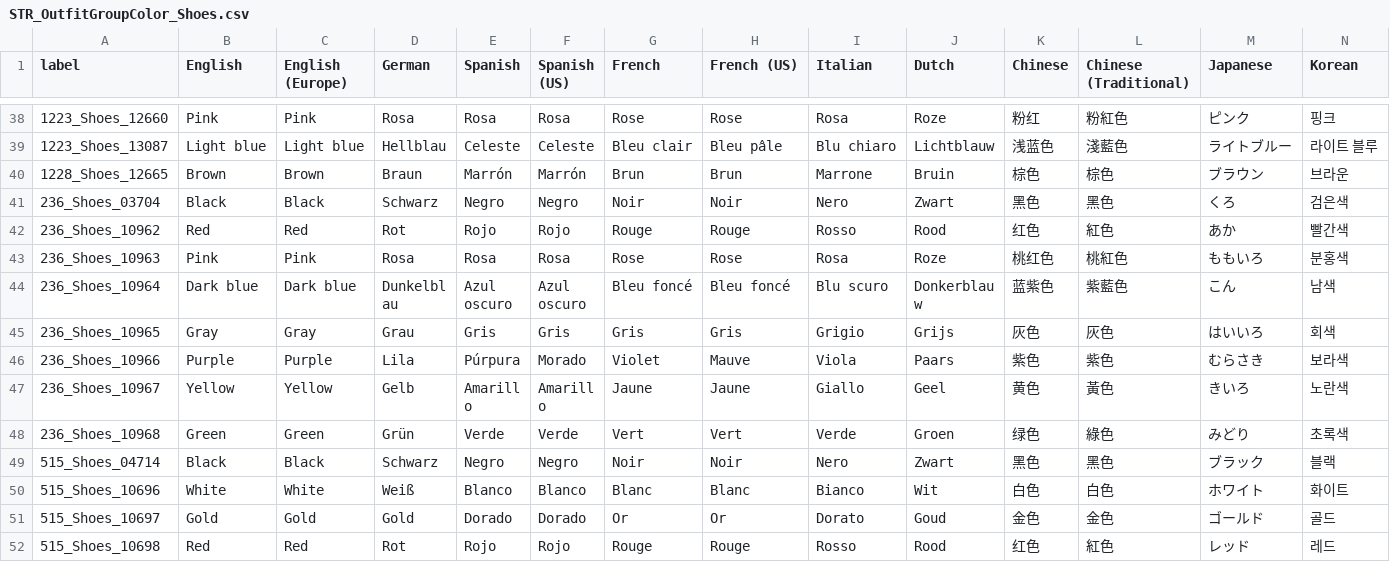
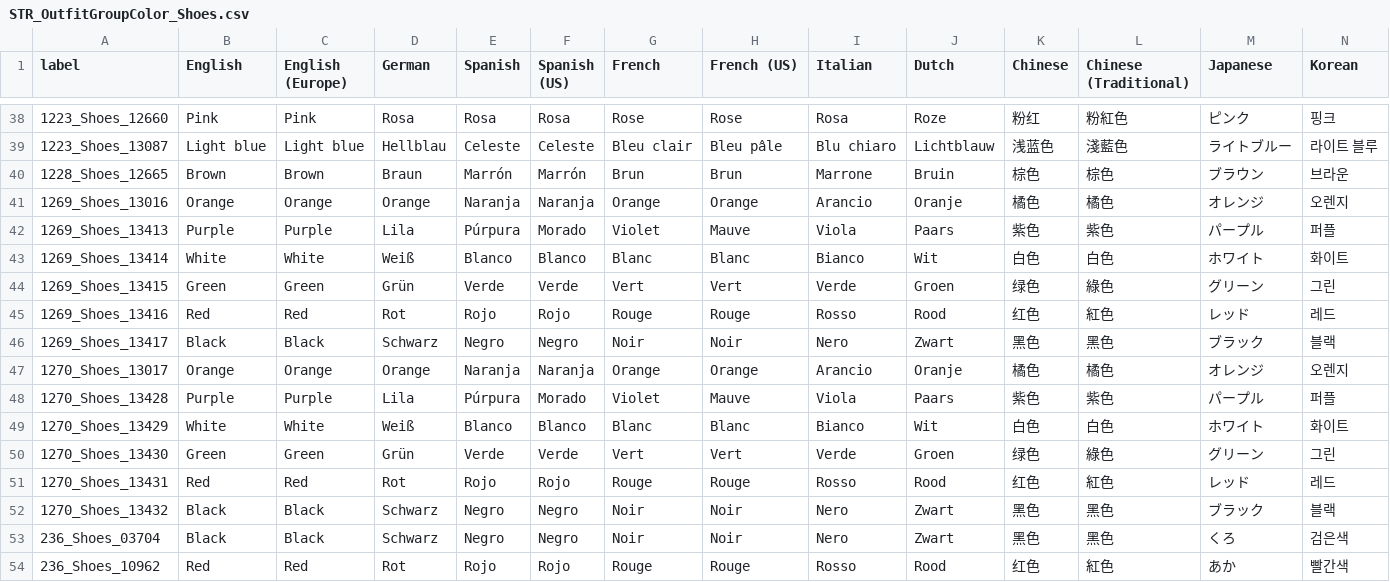
Before and after one commit to alexislours/acnh-strings, a CSV file: Outfit/GroupColor/STR_OutfitGroupColor_Shoes.csv, drawn as a sheet; only a part is shown, gaps mark what is left out; the shorter side is filled out with more unchanged rows; rows hold the shown columns only; the diff names each change by its address in the sheet, - before the commit and + after, or states it on an @@ line.

```diff
--- a/Outfit/GroupColor/STR_OutfitGroupColor_Shoes.csv
+++ b/Outfit/GroupColor/STR_OutfitGroupColor_Shoes.csv
+row 41: 1269_Shoes_13016 | Orange | Orange | Orange | Naranja | Naranja | Orange | Orange | Arancio | Oranje | 橘色 | 橘色 | オレンジ | 오렌지
+row 42: 1269_Shoes_13413 | Purple | Purple | Lila | Púrpura | Morado | Violet | Mauve | Viola | Paars | 紫色 | 紫色 | パープル | 퍼플
+row 43: 1269_Shoes_13414 | White | White | Weiß | Blanco | Blanco | Blanc | Blanc | Bianco | Wit | 白色 | 白色 | ホワイト | 화이트
+row 44: 1269_Shoes_13415 | Green | Green | Grün | Verde | Verde | Vert | Vert | Verde | Groen | 绿色 | 綠色 | グリーン | 그린
+row 45: 1269_Shoes_13416 | Red | Red | Rot | Rojo | Rojo | Rouge | Rouge | Rosso | Rood | 红色 | 紅色 | レッド | 레드
+row 46: 1269_Shoes_13417 | Black | Black | Schwarz | Negro | Negro | Noir | Noir | Nero | Zwart | 黑色 | 黑色 | ブラック | 블랙
+row 47: 1270_Shoes_13017 | Orange | Orange | Orange | Naranja | Naranja | Orange | Orange | Arancio | Oranje | 橘色 | 橘色 | オレンジ | 오렌지
+row 48: 1270_Shoes_13428 | Purple | Purple | Lila | Púrpura | Morado | Violet | Mauve | Viola | Paars | 紫色 | 紫色 | パープル | 퍼플
+row 49: 1270_Shoes_13429 | White | White | Weiß | Blanco | Blanco | Blanc | Blanc | Bianco | Wit | 白色 | 白色 | ホワイト | 화이트
+row 50: 1270_Shoes_13430 | Green | Green | Grün | Verde | Verde | Vert | Vert | Verde | Groen | 绿色 | 綠色 | グリーン | 그린
+row 51: 1270_Shoes_13431 | Red | Red | Rot | Rojo | Rojo | Rouge | Rouge | Rosso | Rood | 红色 | 紅色 | レッド | 레드
+row 52: 1270_Shoes_13432 | Black | Black | Schwarz | Negro | Negro | Noir | Noir | Nero | Zwart | 黑色 | 黑色 | ブラック | 블랙
```
Also changed, not shown: Outfit/GroupColor/STR_OutfitGroupColor_Cap.csv, Outfit/GroupColor/STR_OutfitGroupColor_OnePiece.csv, 27 other files.
